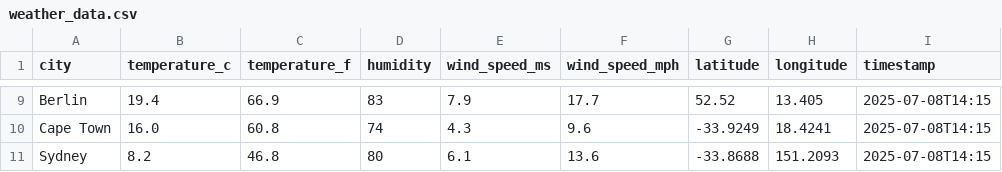
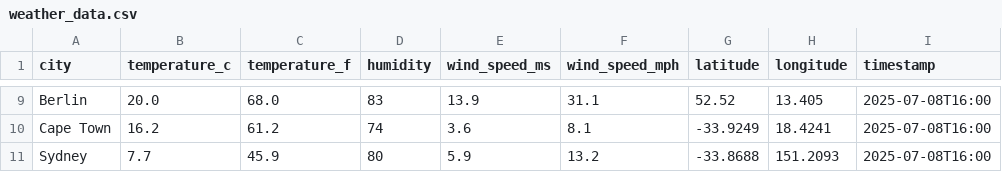
Before and after one commit to jp-developer0/Singular-Weather-Analytics, a CSV file: weather_data.csv, drawn as a sheet; only a part is shown, gaps mark what is left out; the diff covers the shown part only; the diff names each change by its address in the sheet, - before the commit and + after, or states it on an @@ line.

```diff
--- a/weather_data.csv
+++ b/weather_data.csv
-B9 (temperature_c): 19.4
+B9 (temperature_c): 20.0
-C9 (temperature_f): 66.9
+C9 (temperature_f): 68.0
-E9 (wind_speed_ms): 7.9
+E9 (wind_speed_ms): 13.9
-F9 (wind_speed_mph): 17.7
+F9 (wind_speed_mph): 31.1
-I9:I11 (timestamp): 2025-07-08T14:15
+I9:I11 (timestamp): 2025-07-08T16:00
-B10 (temperature_c): 16.0
+B10 (temperature_c): 16.2
-C10 (temperature_f): 60.8
+C10 (temperature_f): 61.2
-E10 (wind_speed_ms): 4.3
+E10 (wind_speed_ms): 3.6
-F10 (wind_speed_mph): 9.6
+F10 (wind_speed_mph): 8.1
-B11 (temperature_c): 8.2
+B11 (temperature_c): 7.7
-C11 (temperature_f): 46.8
+C11 (temperature_f): 45.9
-E11 (wind_speed_ms): 6.1
+E11 (wind_speed_ms): 5.9
-F11 (wind_speed_mph): 13.6
+F11 (wind_speed_mph): 13.2
```
Also changed, not shown: 2 added rows, 2 removed rows and 25 edited cells elsewhere in this file, 9 other files.
